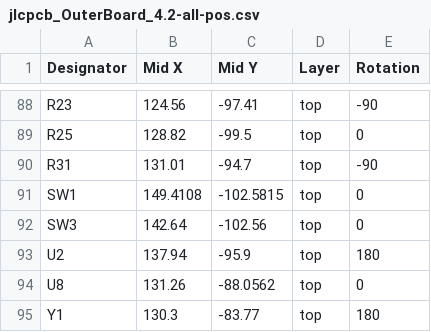
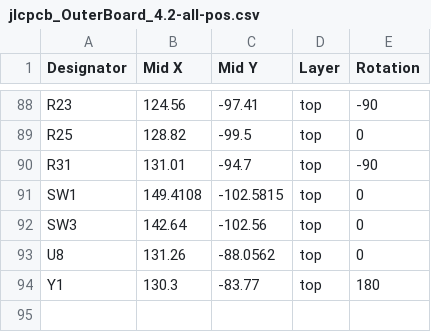
Before and after one commit to yimengq/Small_VineRobot_Electronics, a CSV file: Fab/jlcpcb_OuterBoard_4.2-all-pos.csv, drawn as a sheet; only a part is shown, gaps mark what is left out.

```diff
--- a/Fab/jlcpcb_OuterBoard_4.2-all-pos.csv
+++ b/Fab/jlcpcb_OuterBoard_4.2-all-pos.csv
@@ -92,3 +92,2 @@ SW1,149.4108,-102.5815,top,0
 SW3,142.64,-102.56,top,0
-U2,137.94,-95.9,top,180
 U8,131.26,-88.0562,top,0
```
Also changed, not shown: Fab/BOM/jlcpcb_OuterBoard_4.2_bom.csv.
